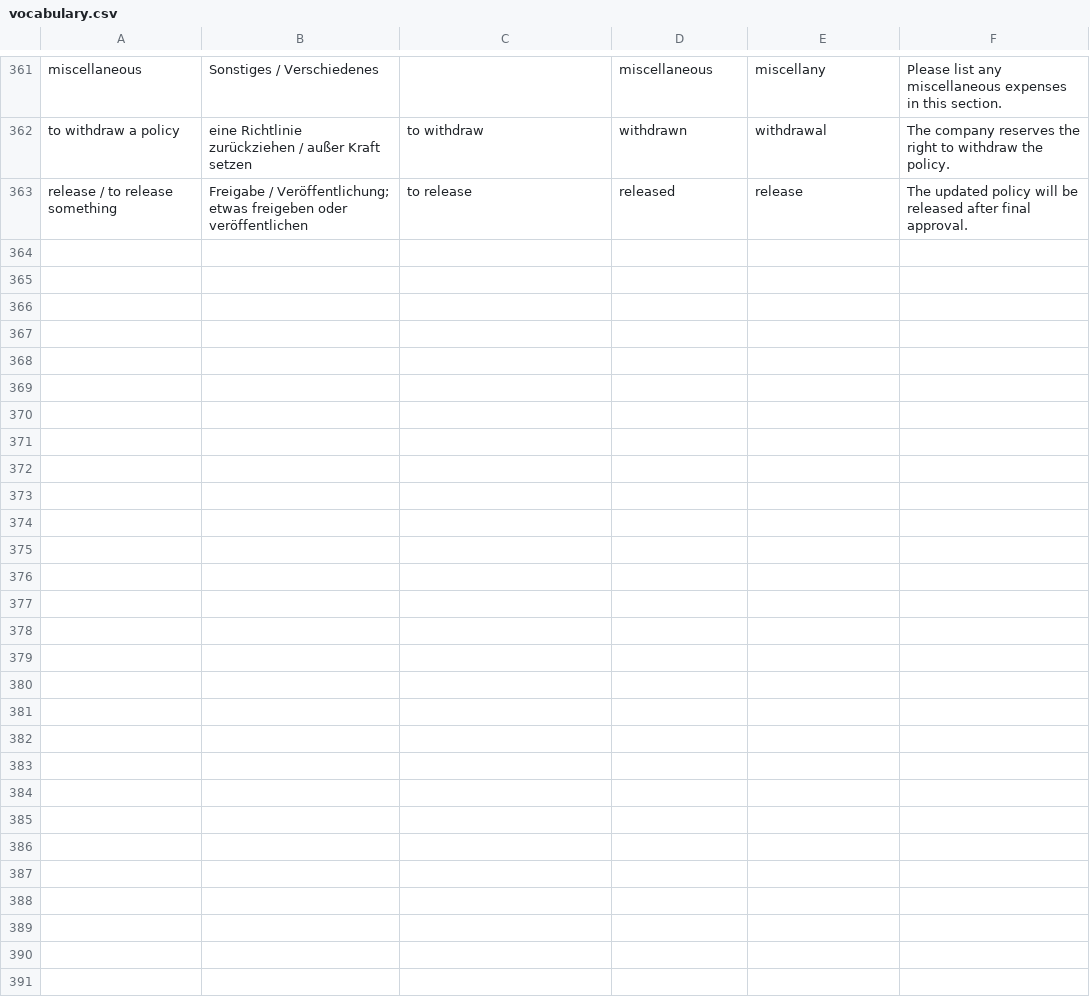
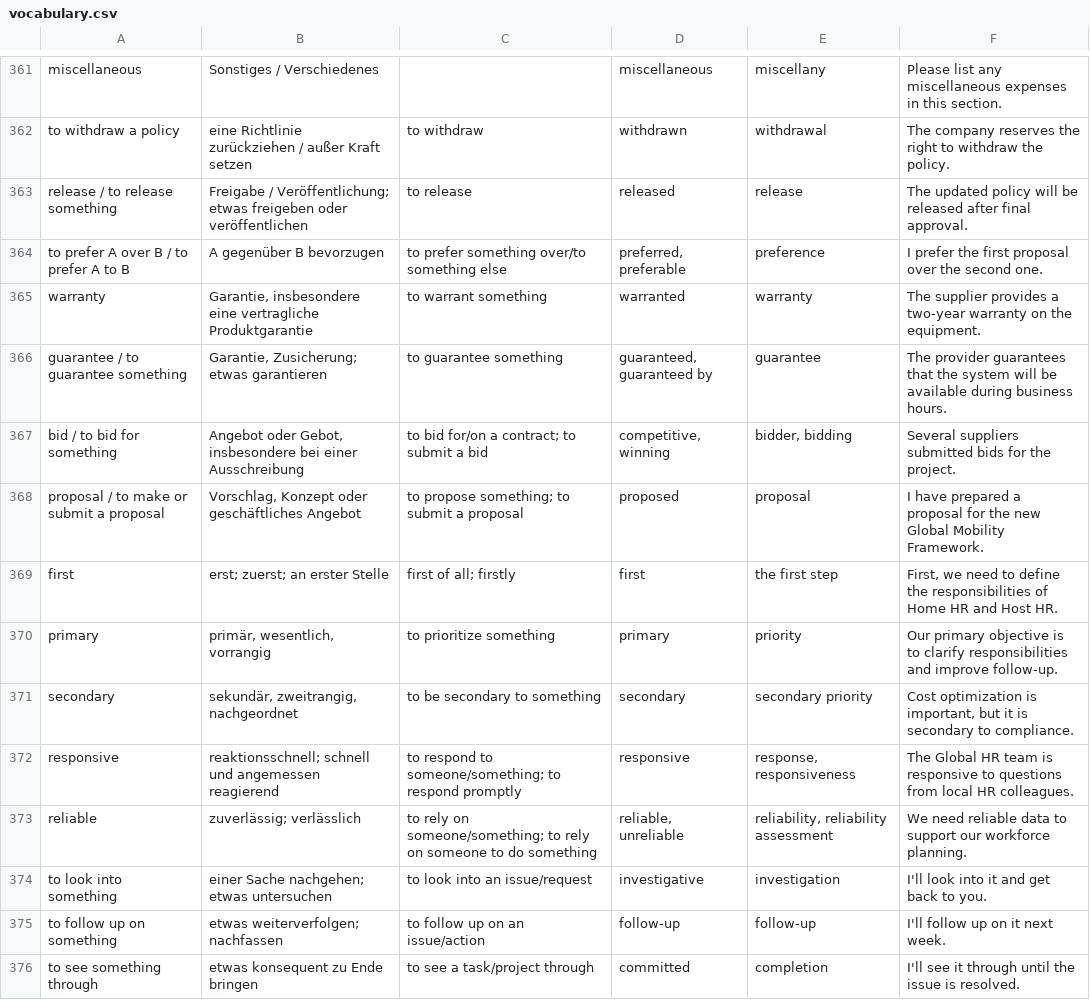
Before and after one commit to Ertas136/global-hr-vocabulary, a CSV file: vocabulary.csv, drawn as a sheet; only a part is shown, gaps mark what is left out; the diff covers the shown part only; the diff names each change by its address in the sheet, - before the commit and + after, or states it on an @@ line.

```diff
--- a/vocabulary.csv
+++ b/vocabulary.csv
+row 364: to prefer A over B / to prefer A to B | A gegenüber B bevorzugen | to prefer something over/to something else | preferred, preferable | preference | I prefer the first proposal over the second one.
+row 365: warranty | Garantie, insbesondere eine vertragliche Produktgarantie | to warrant something | warranted | warranty | The supplier provides a two-year warranty on the equipment.
+row 366: guarantee / to guarantee something | Garantie, Zusicherung; etwas garantieren | to guarantee something | guaranteed, guaranteed by | guarantee | The provider guarantees that the system will be available during business hours.
+row 367: bid / to bid for something | Angebot oder Gebot, insbesondere bei einer Ausschreibung | to bid for/on a contract; to submit a bid | competitive, winning | bidder, bidding | Several suppliers submitted bids for the project.
+row 368: proposal / to make or submit a proposal | Vorschlag, Konzept oder geschäftliches Angebot | to propose something; to submit a proposal | proposed | proposal | I have prepared a proposal for the new Global Mobility Framework.
+row 369: first | erst; zuerst; an erster Stelle | first of all; firstly | first | the first step | First, we need to define the responsibilities of Home HR and Host HR.
+row 370: primary | primär, wesentlich, vorrangig | to prioritize something | primary | priority | Our primary objective is to clarify responsibilities and improve follow-up.
+row 371: secondary | sekundär, zweitrangig, nachgeordnet | to be secondary to something | secondary | secondary priority | Cost optimization is important, but it is secondary to compliance.
+row 372: responsive | reaktionsschnell; schnell und angemessen reagierend | to respond to someone/something; to respond promptly | responsive | response, responsiveness | The Global HR team is responsive to questions from local HR colleagues.
+row 373: reliable | zuverlässig; verlässlich | to rely on someone/something; to rely on someone to do something | reliable, unreliable | reliability, reliability assessment | We need reliable data to support our workforce planning.
+row 374: to look into something | einer Sache nachgehen; etwas untersuchen | to look into an issue/request | investigative | investigation | I'll look into it and get back to you.
+row 375: to follow up on something | etwas weiterverfolgen; nachfassen | to follow up on an issue/action | follow-up | follow-up | I'll follow up on it next week.
+row 376: to see something through | etwas konsequent zu Ende bringen | to see a task/project through | committed | completion | I'll see it through until the issue is resolved.
```
Also changed, not shown: 12 added rows elsewhere in this file.
